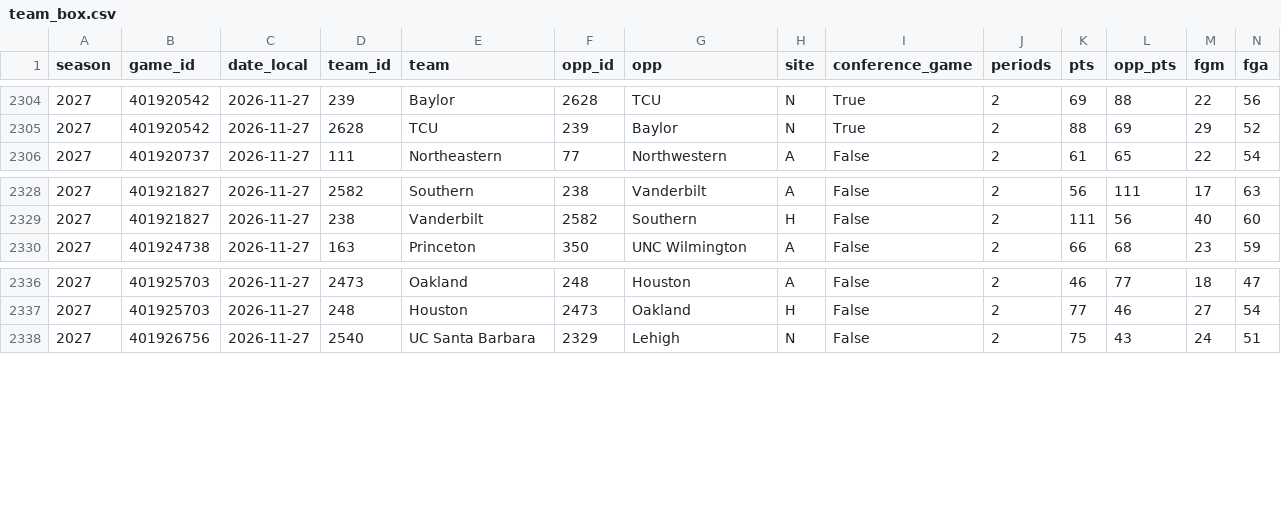
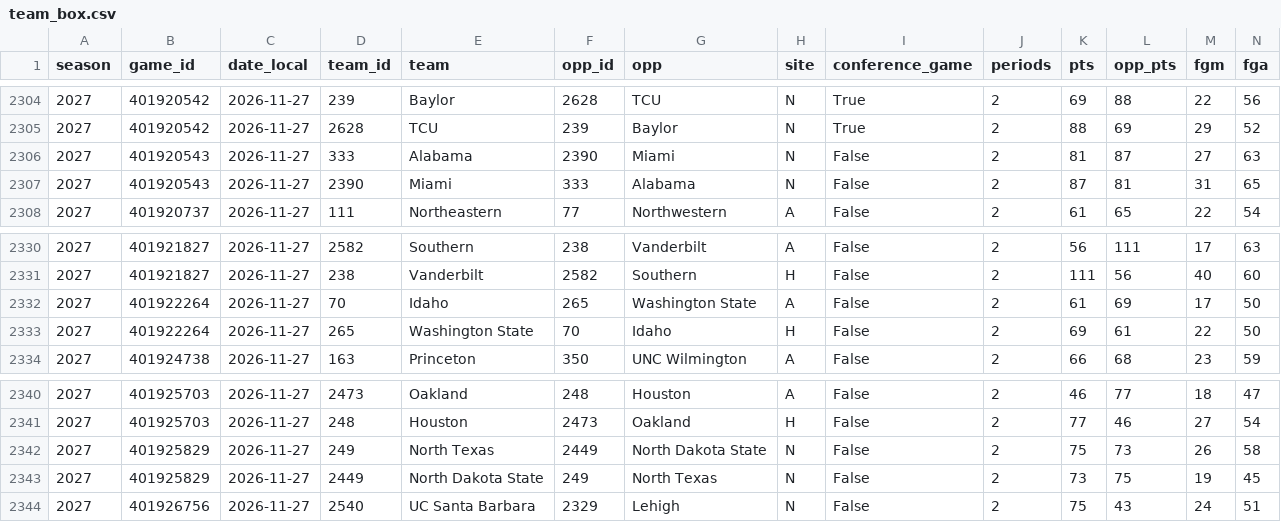
Before and after one commit to hareballsports/hareball, a CSV file: data/mbb/2027/team_box.csv, drawn as a sheet; only a part is shown, gaps mark what is left out; rows hold the shown columns only; the diff names each change by its address in the sheet, - before the commit and + after, or states it on an @@ line.

Commit message:
Data update 2026-11-28 04:12 UTC

```diff
--- a/data/mbb/2027/team_box.csv
+++ b/data/mbb/2027/team_box.csv
+row 2306: 2027 | 401920543 | 2026-11-27 | 333 | Alabama | 2390 | Miami | N | False | 2 | 81 | 87 | 27 | 63
+row 2307: 2027 | 401920543 | 2026-11-27 | 2390 | Miami | 333 | Alabama | N | False | 2 | 87 | 81 | 31 | 65
+row 2332: 2027 | 401922264 | 2026-11-27 | 70 | Idaho | 265 | Washington State | A | False | 2 | 61 | 69 | 17 | 50
+row 2333: 2027 | 401922264 | 2026-11-27 | 265 | Washington State | 70 | Idaho | H | False | 2 | 69 | 61 | 22 | 50
+row 2342: 2027 | 401925829 | 2026-11-27 | 249 | North Texas | 2449 | North Dakota State | N | False | 2 | 75 | 73 | 26 | 58
+row 2343: 2027 | 401925829 | 2026-11-27 | 2449 | North Dakota State | 249 | North Texas | N | False | 2 | 73 | 75 | 19 | 45
```
Also changed, not shown: data/mbb/2027/games.csv.
